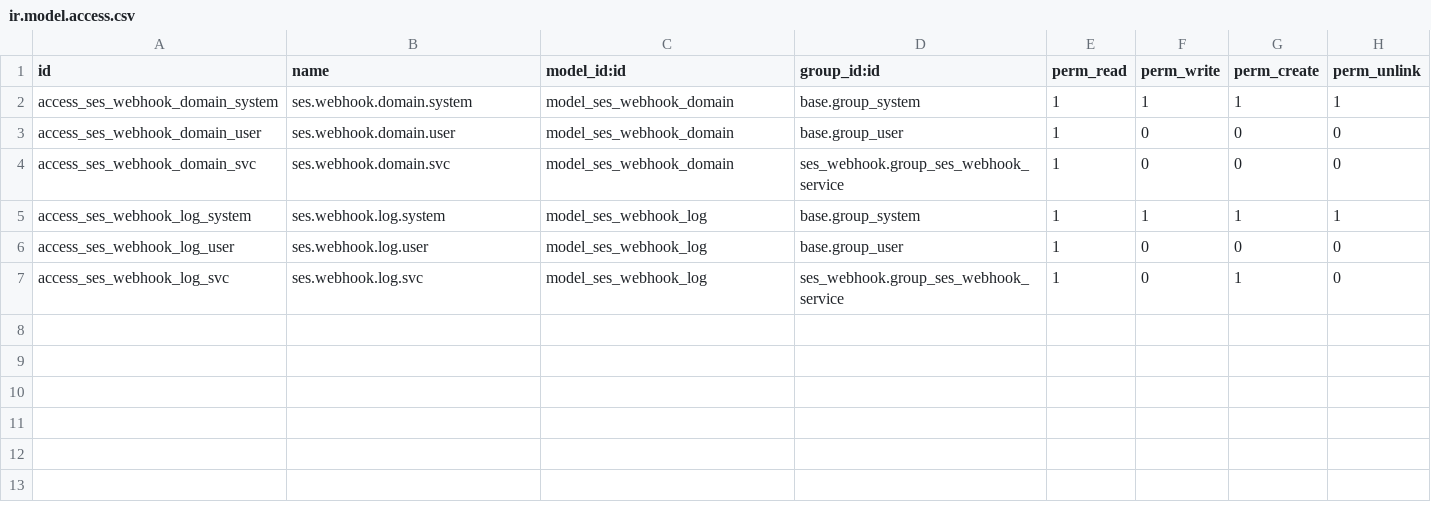
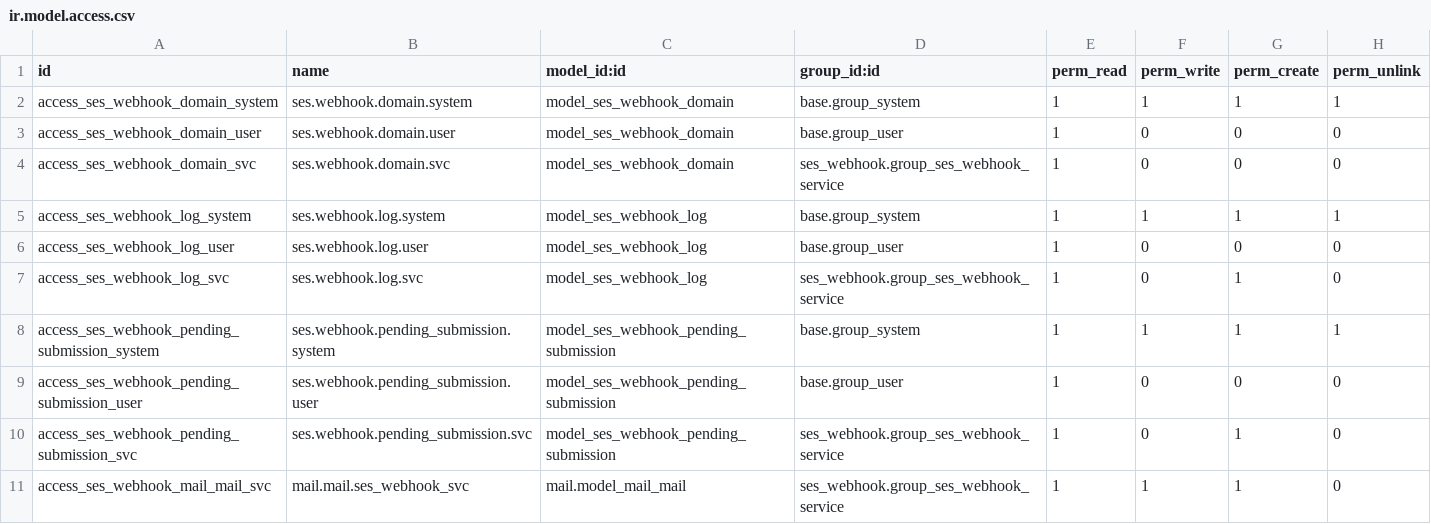
Before and after one commit to BrucePerens/hams_open, a CSV file: ses_webhook/security/ir.model.access.csv, drawn as a sheet.

```diff
--- a/ses_webhook/security/ir.model.access.csv
+++ b/ses_webhook/security/ir.model.access.csv
@@ -7 +7,5 @@ access_ses_webhook_log_user,ses.webhook.log.user,model_ses_webhook_log,base.grou
 access_ses_webhook_log_svc,ses.webhook.log.svc,model_ses_webhook_log,ses_webhook.group_ses_webhook_service,1,0,1,0
+access_ses_webhook_pending_submission_system,ses.webhook.pending_submission.system,model_ses_webhook_pending_submission,base.group_system,1,1,1,1
+access_ses_webhook_pending_submission_user,ses.webhook.pending_submission.user,model_ses_webhook_pending_submission,base.group_user,1,0,0,0
+access_ses_webhook_pending_submission_svc,ses.webhook.pending_submission.svc,model_ses_webhook_pending_submission,ses_webhook.group_ses_webhook_service,1,0,1,0
+access_ses_webhook_mail_mail_svc,mail.mail.ses_webhook_svc,mail.model_mail_mail,ses_webhook.group_ses_webhook_service,1,1,1,0
```
Also changed, not shown: 7 other files.
